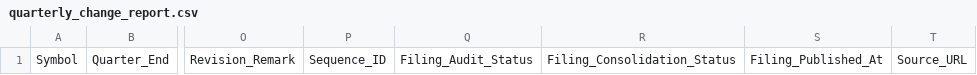
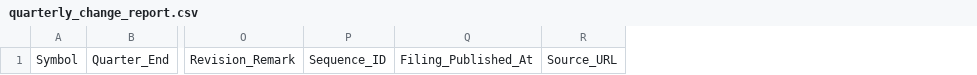
Before and after one commit to sunny1991-co/nse-fundamentals-monitor-, a CSV file: quarterly_change_report.csv, drawn as a sheet; only a part is shown, gaps mark what is left out; the diff names each change by its address in the sheet, - before the commit and + after, or states it on an @@ line.

```diff
--- a/quarterly_change_report.csv
+++ b/quarterly_change_report.csv
-column Q, row 1: Filing_Audit_Status
-column R, row 1: Filing_Consolidation_Status
```
Also changed, not shown: quarterly_processed_filings.csv, 3 other files.
